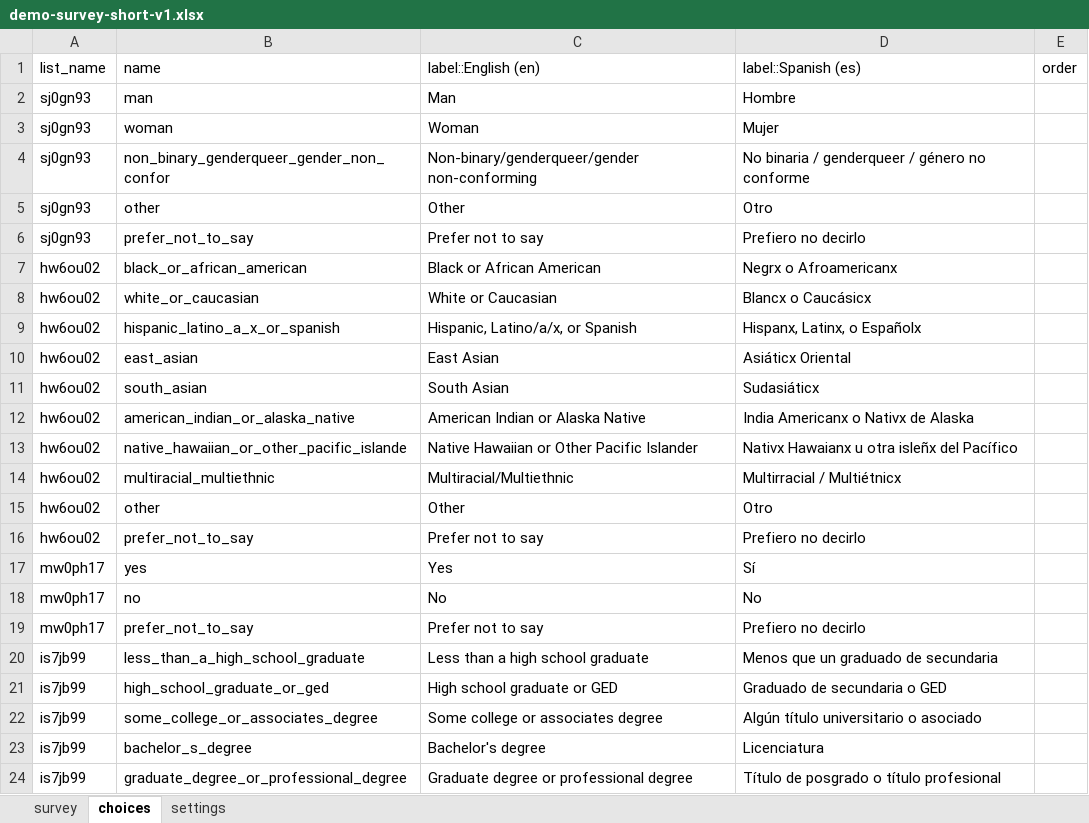
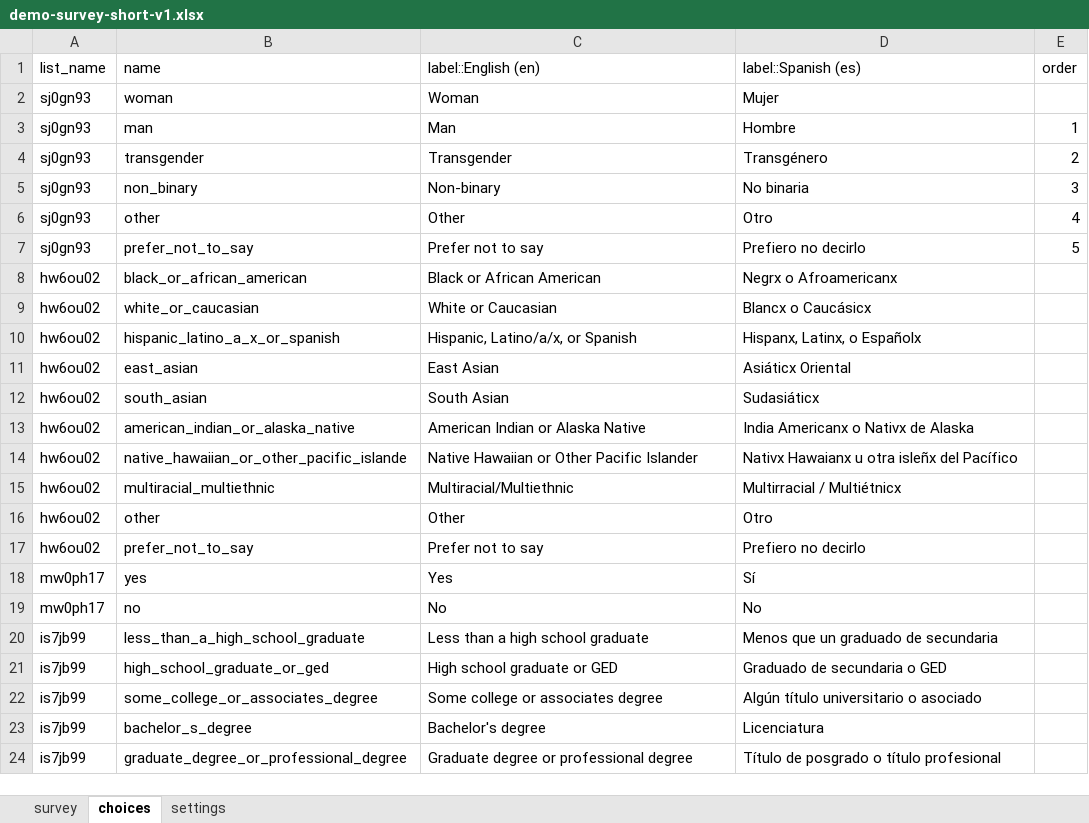
Before and after one commit to e-mission/nrel-openpath-deploy-configs, an Excel workbook: survey-resources/data-xls/demo-survey-short-v1.xlsx, sheet choices, drawn as a sheet; only a part is shown; values as stored, in another font and other column widths than the file's, no borders; removed rows and columns are numbered as before the commit, all else as after; the diff names each change by its address in the sheet, - before the commit and + after, or states it on an @@ line.

Commit message:
update response options for gender+license

```diff
--- a/survey-resources/data-xls/demo-survey-short-v1.xlsx (sheet choices)
+++ b/survey-resources/data-xls/demo-survey-short-v1.xlsx (sheet choices)
-row 2: sj0gn93 | man | Man | Hombre
-row 4: sj0gn93 | non_binary_genderqueer_gender_non_confor | Non-binary/genderqueer/gender non-conforming | No binaria / genderqueer / género no conforme
+row 3: sj0gn93 | man | Man | Hombre | 1
+row 4: sj0gn93 | transgender | Transgender | Transgénero | 2
+row 5: sj0gn93 | non_binary | Non-binary | No binaria | 3
-E6 (order): (empty)
+E6 (order): 4
-E7 (order): (empty)
+E7 (order): 5
-row 19: mw0ph17 | prefer_not_to_say | Prefer not to say | Prefiero no decirlo
```
Also changed, not shown: sheet survey, 2 other files.
